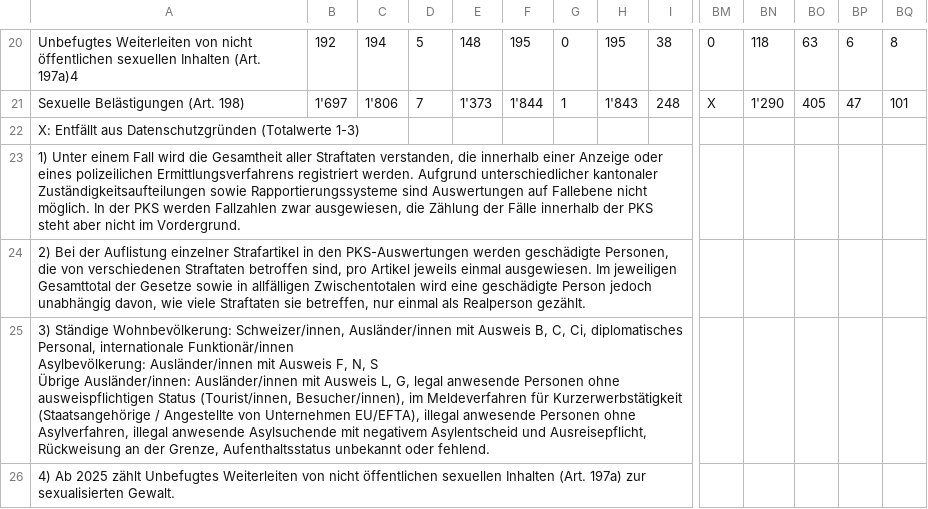
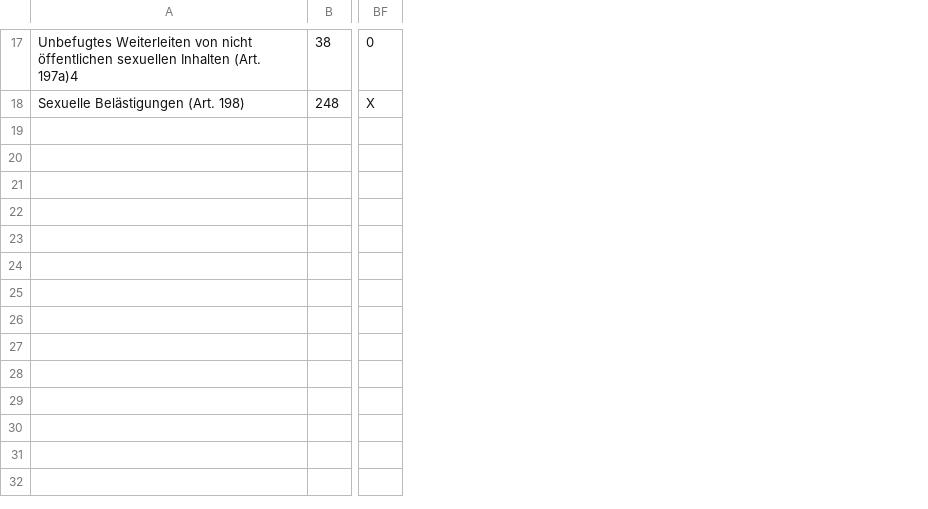
Before and after one commit to niciyven/CrimeCoding, a CSV file: data/Datensatz_2025.csv, drawn as a sheet; only a part is shown, gaps mark what is left out; rows hold the shown columns only; ↵ is a line break in a cell; the diff covers the shown part only; the diff names each change by its address in the sheet, - before the commit and + after, or states it on an @@ line.

```diff
--- a/data/Datensatz_2025.csv
+++ b/data/Datensatz_2025.csv
-column B, rows 20-21: 192 | 1'697
-column C, rows 20-21: 194 | 1'806
-column D, rows 20-21: 5 | 7
-column E, rows 20-21: 148 | 1'373
-column F, rows 20-21: 195 | 1'844
-column G, rows 20-21: 0 | 1
-column H, rows 20-21: 195 | 1'843
-column BN, rows 20-21: 118 | 1'290
-column BO, rows 20-21: 63 | 405
-column BP, rows 20-21: 6 | 47
-column BQ, rows 20-21: 8 | 101
-row 22: X: Entfällt aus Datenschutzgründen (Totalwerte 1-3)
-row 23: 1) Unter einem Fall wird die Gesamtheit aller Straftaten verstanden, die innerhalb einer Anzeige oder eines polizeilichen Ermittlungsverfahrens registriert werden. Aufgrund unterschiedlicher kantonaler Zuständigkeitsaufteilungen sowie Rapportierungssysteme sind Auswertungen auf Fallebene nicht möglich. In der PKS werden Fallzahlen zwar ausgewiesen, die Zählung der Fälle innerhalb der PKS steht aber nicht im Vordergrund.
-row 24: 2) Bei der Auflistung einzelner Strafartikel in den PKS-Auswertungen werden geschädigte Personen, die von verschiedenen Straftaten betroffen sind, pro Artikel jeweils einmal ausgewiesen. Im jeweiligen Gesamttotal der Gesetze sowie in allfälligen Zwischentotalen wird eine geschädigte Person jedoch unabhängig davon, wie viele Straftaten sie betreffen, nur einmal als Realperson gezählt.
-row 25: 3) Ständige Wohnbevölkerung: Schweizer/innen, Ausländer/innen mit Ausweis B, C, Ci, diplomatisches Personal, internationale Funktionär/innen ↵ Asylbevölkerung: Ausländer/innen mit Ausweis F, N, S ↵ Übrige Ausländer/innen: Ausländer/innen mit Ausweis L, G, legal anwesende Personen ohne ausweispflichtigen Status (Tourist/innen, Besucher/innen), im Meldeverfahren für Kurzerwerbstätigkeit (Staatsangehörige / Angestellte von Unternehmen EU/EFTA), illegal anwesende Personen ohne Asylverfahren, illegal anwesende Asylsuchende mit negativem Asylentscheid und Ausreisepflicht, Rückweisung an der Grenze, Aufenthaltsstatus unbekannt oder fehlend.
-row 26: 4) Ab 2025 zählt Unbefugtes Weiterleiten von nicht öffentlichen sexuellen Inhalten (Art. 197a) zur sexualisierten Gewalt.
```
Also changed, not shown: 8 removed rows elsewhere in this file, 2 other files.
